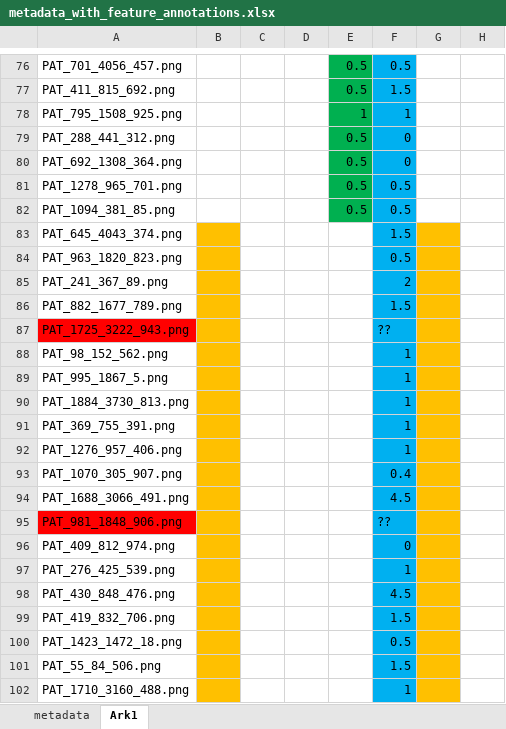
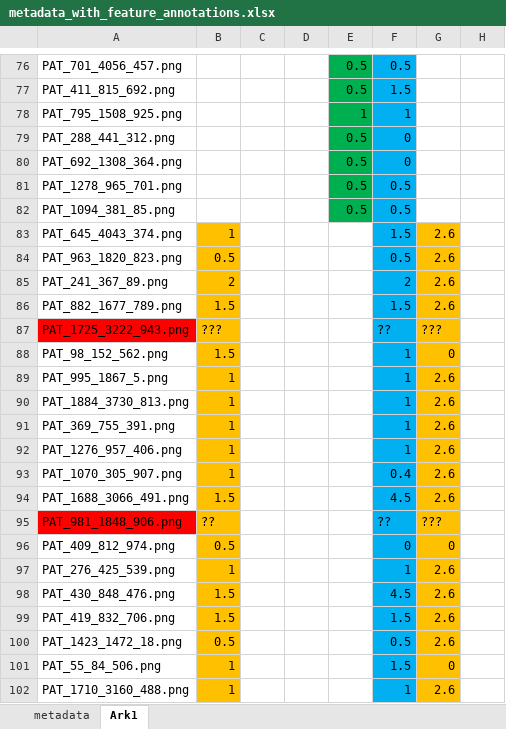
Before and after one commit to julielhagen/First-Year-Project, an Excel workbook: metadata_with_feature_annotations.xlsx, sheet Ark1, drawn as a sheet; only a part is shown, gaps mark what is left out; values as stored, in another font and other column widths than the file's, no borders; the diff covers the shown part only; the diff names each change by its address in the sheet, - before the commit and + after, or states it on an @@ line.

Commit message:
Update metadata_with_feature_annotations.xlsx

```diff
--- a/metadata_with_feature_annotations.xlsx (sheet Ark1)
+++ b/metadata_with_feature_annotations.xlsx (sheet Ark1)
-B83: (empty)
+B83: 1
-G83:G86: (empty)
+G83:G86: 2.6
-B84: (empty)
+B84: 0.5
-B85: (empty)
+B85: 2
-B86: (empty)
+B86: 1.5
-B87: (empty)
+B87: ???
-G87: (empty)
+G87: ???
-B88: (empty)
+B88: 1.5
-G88: (empty)
+G88: 0
-B89:B93: (empty)
+B89:B93: 1
-G89:G94: (empty)
+G89:G94: 2.6
-B94: (empty)
+B94: 1.5
-B95: (empty)
+B95: ??
-G95: (empty)
+G95: ???
-B96: (empty)
+B96: 0.5
-G96: (empty)
+G96: 0
-B97: (empty)
+B97: 1
-G97:G100: (empty)
+G97:G100: 2.6
-B98:B99: (empty)
+B98:B99: 1.5
-B100: (empty)
+B100: 0.5
-B101:B102: (empty)
+B101:B102: 1
-G101: (empty)
+G101: 0
-G102: (empty)
+G102: 2.6
```
Also changed, not shown: 30 edited cells elsewhere in this sheet.
